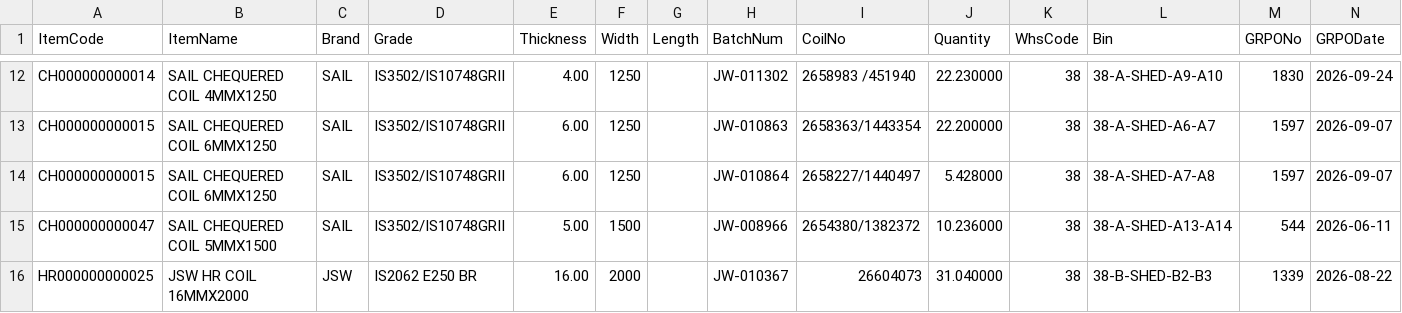
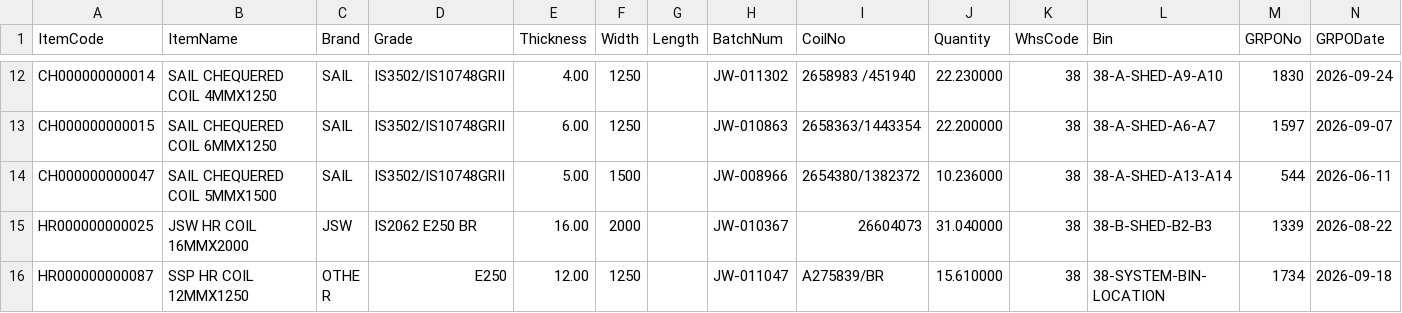
Before and after one commit to BSC23609/bsc-stock-data, a CSV file: coils.csv, drawn as a sheet; only a part is shown, gaps mark what is left out; the shorter side is filled out with more unchanged rows.

```diff
--- a/coils.csv
+++ b/coils.csv
@@ -13,3 +13,2 @@
 "CH000000000015","SAIL CHEQUERED COIL 6MMX1250","SAIL","IS3502/IS10748GRII","6.00","1250","","JW-010863","2658363/1443354","22.200000","38","38-A-SHED-A6-A7","1597","2026-09-07"
-"CH000000000015","SAIL CHEQUERED COIL 6MMX1250","SAIL","IS3502/IS10748GRII","6.00","1250","","JW-010864","2658227/1440497","5.428000","38","38-A-SHED-A7-A8","1597","2026-09-07"
 "CH000000000047","SAIL CHEQUERED COIL 5MMX1500","SAIL","IS3502/IS10748GRII","5.00","1500","","JW-008966","2654380/1382372","10.236000","38","38-A-SHED-A13-A14","544","2026-06-11"
```
Also changed, not shown: mis_stock.csv, plates.csv, 2 other files.
